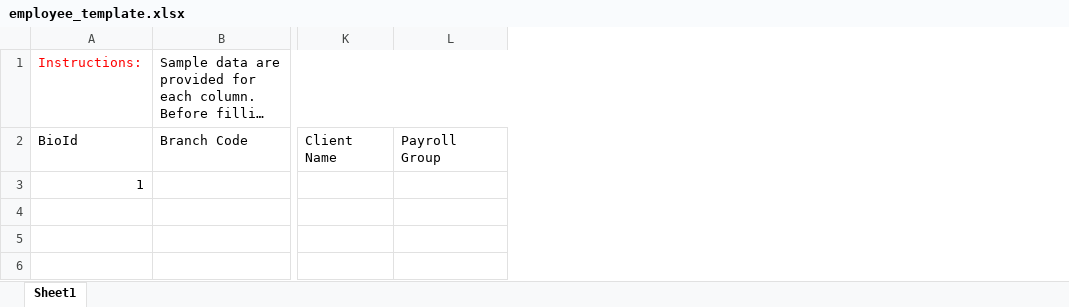
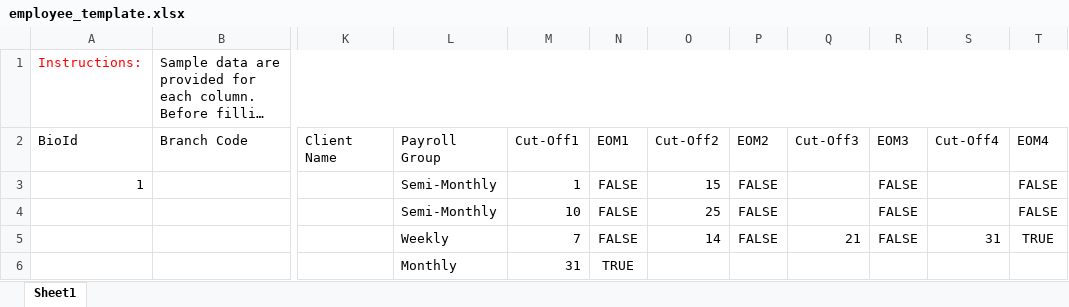
Before and after one commit to buzlinkBase/hrms-api, an Excel workbook: hrms-api/wwwroot/Templates/employee_template.xlsx, sheet Sheet1, drawn as a sheet; only a part is shown, gaps mark what is left out; long unchanged cells end in …; values as stored, in another font and other column widths than the file's, no borders; rows hold the shown columns only; the diff names each change by its address in the sheet, - before the commit and + after, or states it on an @@ line.

Commit message:
import employees

```diff
--- a/hrms-api/wwwroot/Templates/employee_template.xlsx (sheet Sheet1)
+++ b/hrms-api/wwwroot/Templates/employee_template.xlsx (sheet Sheet1)
+column M (Cut-Off1), row 3: 1
+column N (EOM1), row 3: FALSE
+column O (Cut-Off2), row 3: 15
+column P (EOM2), row 3: FALSE
+column Q (Cut-Off3), empty
+column R (EOM3), row 3: FALSE
+column S (Cut-Off4), empty
+column T (EOM4), row 3: FALSE
-L3 (Payroll Group): (empty)
+L3 (Payroll Group): Semi-Monthly
+row 4:  |  |  | Semi-Monthly | 10 | FALSE | 25 | FALSE |  | FALSE |  | FALSE
+row 5:  |  |  | Weekly | 7 | FALSE | 14 | FALSE | 21 | FALSE | 31 | TRUE
+row 6:  |  |  | Monthly | 31 | TRUE
```
Also changed, not shown: 1 other file.
